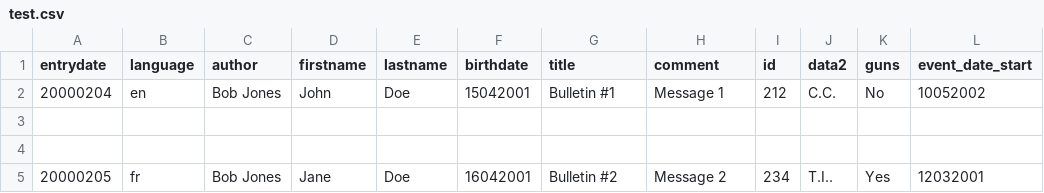
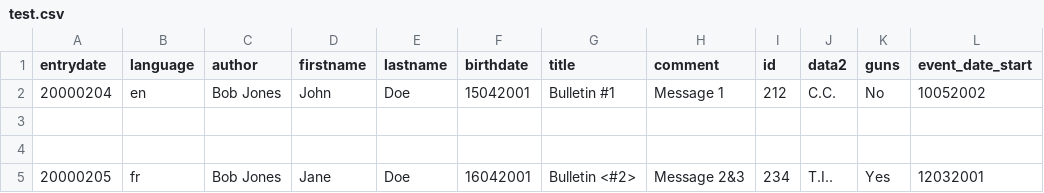
Before and after one commit to benetech/martus.martus-csv2xml, a CSV file: source/org/martus/martusjsxmlgenerator/test.csv, drawn as a sheet; only a part is shown; the diff names each change by its address in the sheet, - before the commit and + after, or states it on an @@ line.

```diff
--- a/source/org/martus/martusjsxmlgenerator/test.csv
+++ b/source/org/martus/martusjsxmlgenerator/test.csv
-G5 (title): Bulletin #2
+G5 (title): Bulletin <#2>
-H5 (comment): Message 2
+H5 (comment): Message 2&3
```
Also changed, not shown: source/org/martus/martusjsxmlgenerator/griddata.csv, 5 other files.
